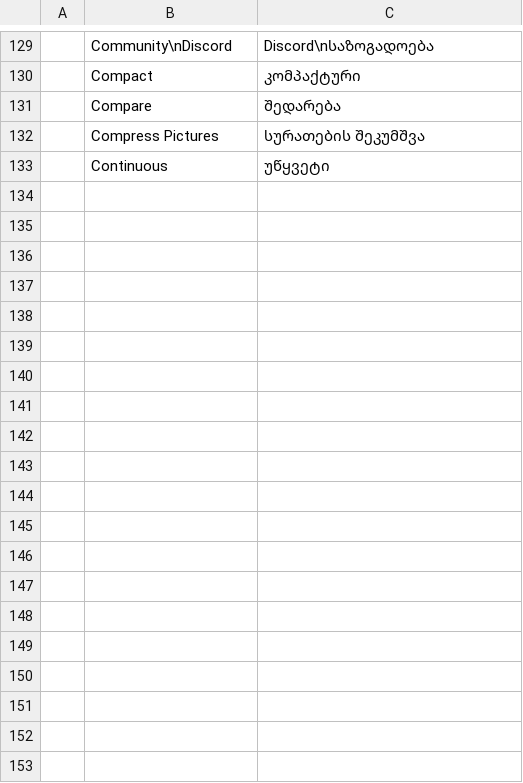
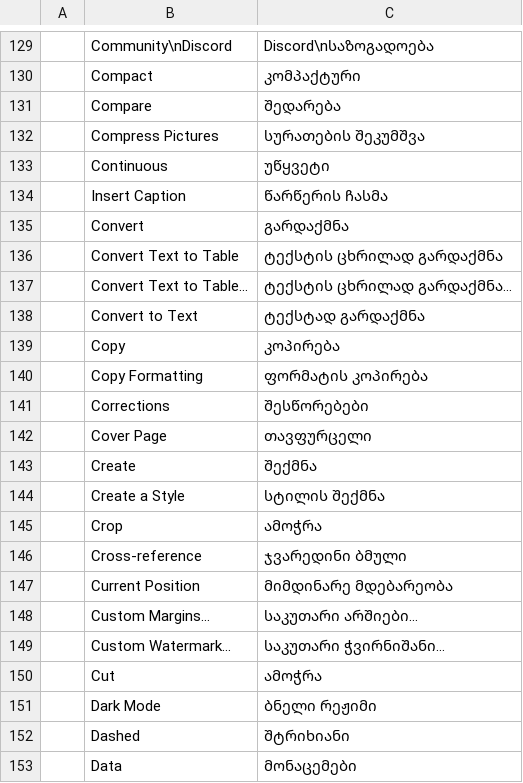
Before and after one commit to devius/wordcraft, a TSV file: crates/ui-egui/src/i18n/ka.tsv, drawn as a sheet; only a part is shown, gaps mark what is left out; the diff covers the shown part only; the diff names each change by its address in the sheet, - before the commit and + after, or states it on an @@ line.

```diff
--- a/crates/ui-egui/src/i18n/ka.tsv
+++ b/crates/ui-egui/src/i18n/ka.tsv
+row 134:  | Insert Caption | წარწერის ჩასმა
+row 135:  | Convert | გარდაქმნა
+row 136:  | Convert Text to Table | ტექსტის ცხრილად გარდაქმნა
+row 137:  | Convert Text to Table… | ტექსტის ცხრილად გარდაქმნა…
+row 138:  | Convert to Text | ტექსტად გარდაქმნა
+row 139:  | Copy | კოპირება
+row 140:  | Copy Formatting | ფორმატის კოპირება
+row 141:  | Corrections | შესწორებები
+row 142:  | Cover Page | თავფურცელი
+row 143:  | Create | შექმნა
+row 144:  | Create a Style | სტილის შექმნა
+row 145:  | Crop | ამოჭრა
+row 146:  | Cross-reference | ჯვარედინი ბმული
+row 147:  | Current Position | მიმდინარე მდებარეობა
+row 148:  | Custom Margins… | საკუთარი არშიები…
+row 149:  | Custom Watermark… | საკუთარი ჭვირნიშანი…
+row 150:  | Cut | ამოჭრა
+row 151:  | Dark Mode | ბნელი რეჟიმი
+row 152:  | Dashed | შტრიხიანი
+row 153:  | Data | მონაცემები
```
Also changed, not shown: 38 added rows and 2 edited cells elsewhere in this file.
